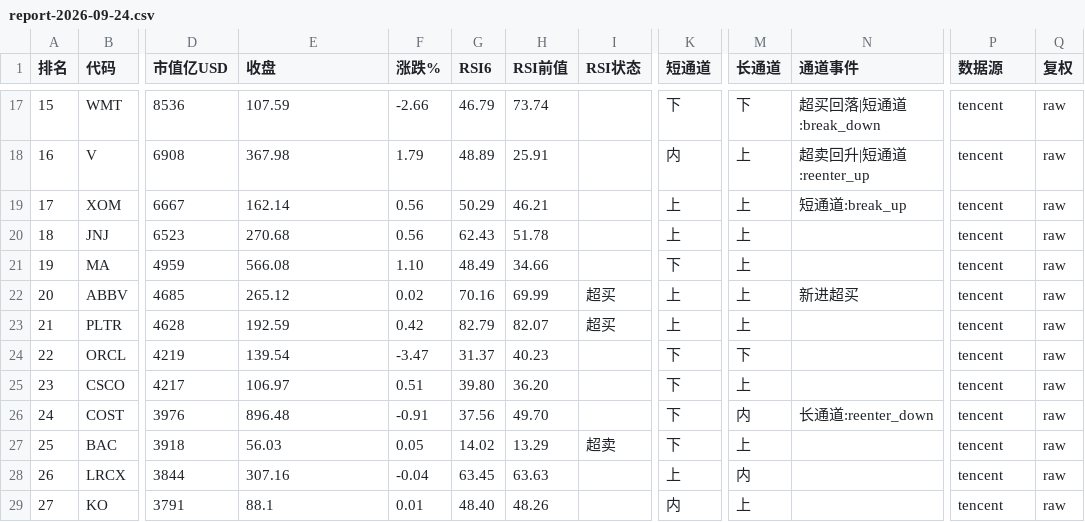
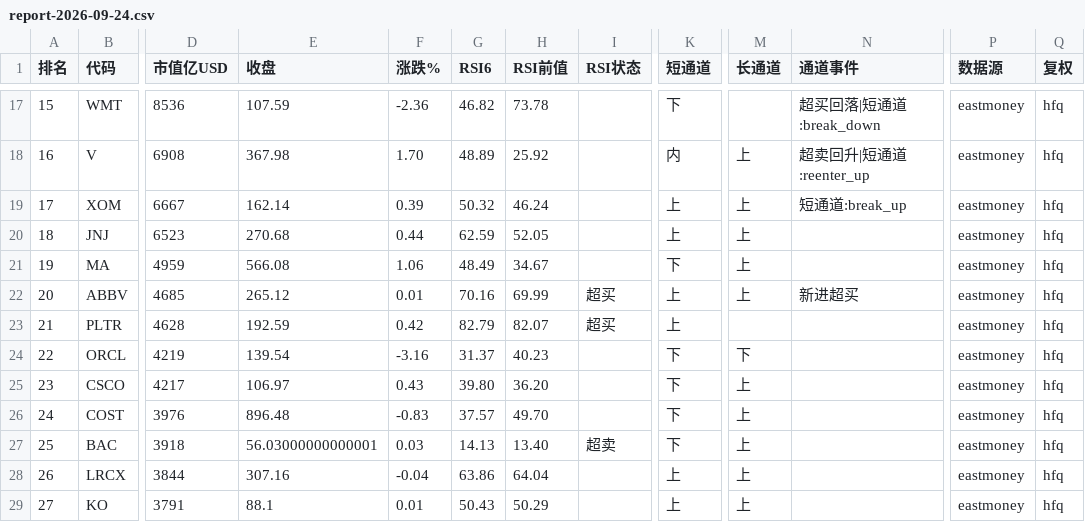
Before and after one commit to 5777-wq/us-stock-monitor, a CSV file: out/report-2026-09-24.csv, drawn as a sheet; only a part is shown, gaps mark what is left out; the diff covers the shown part only; the diff names each change by its address in the sheet, - before the commit and + after, or states it on an @@ line.

```diff
--- a/out/report-2026-09-24.csv
+++ b/out/report-2026-09-24.csv
-F17 (涨跌%): -2.66
+F17 (涨跌%): -2.36
-G17 (RSI6): 46.79
+G17 (RSI6): 46.82
-H17 (RSI前值): 73.74
+H17 (RSI前值): 73.78
-M17 (长通道): 下
+M17 (长通道): (empty)
-P17:P29 (数据源): tencent
+P17:P29 (数据源): eastmoney
-Q17:Q29 (复权): raw
+Q17:Q29 (复权): hfq
-F18 (涨跌%): 1.79
+F18 (涨跌%): 1.70
-H18 (RSI前值): 25.91
+H18 (RSI前值): 25.92
-F19 (涨跌%): 0.56
+F19 (涨跌%): 0.39
-G19 (RSI6): 50.29
+G19 (RSI6): 50.32
-H19 (RSI前值): 46.21
+H19 (RSI前值): 46.24
-F20 (涨跌%): 0.56
+F20 (涨跌%): 0.44
-G20 (RSI6): 62.43
+G20 (RSI6): 62.59
-H20 (RSI前值): 51.78
+H20 (RSI前值): 52.05
-F21 (涨跌%): 1.10
+F21 (涨跌%): 1.06
-H21 (RSI前值): 34.66
+H21 (RSI前值): 34.67
-F22 (涨跌%): 0.02
+F22 (涨跌%): 0.01
-M23 (长通道): 上
+M23 (长通道): (empty)
-F24 (涨跌%): -3.47
+F24 (涨跌%): -3.16
-F25 (涨跌%): 0.51
+F25 (涨跌%): 0.43
-F26 (涨跌%): -0.91
+F26 (涨跌%): -0.83
-G26 (RSI6): 37.56
+G26 (RSI6): 37.57
-M26 (长通道): 内
+M26 (长通道): 上
-N26 (通道事件): 长通道:reenter_down
+N26 (通道事件): (empty)
-E27 (收盘): 56.03
+E27 (收盘): 56.03000000000001
-F27 (涨跌%): 0.05
+F27 (涨跌%): 0.03
-G27 (RSI6): 14.02
+G27 (RSI6): 14.13
-H27 (RSI前值): 13.29
+H27 (RSI前值): 13.40
-G28 (RSI6): 63.45
+G28 (RSI6): 63.86
-H28 (RSI前值): 63.63
+H28 (RSI前值): 64.04
-M28 (长通道): 内
+M28 (长通道): 上
-G29 (RSI6): 48.40
+G29 (RSI6): 50.43
-H29 (RSI前值): 48.26
+H29 (RSI前值): 50.29
-K29 (短通道): 内
+K29 (短通道): 上
```
Also changed, not shown: 63 edited cells elsewhere in this file, 2 other files.
